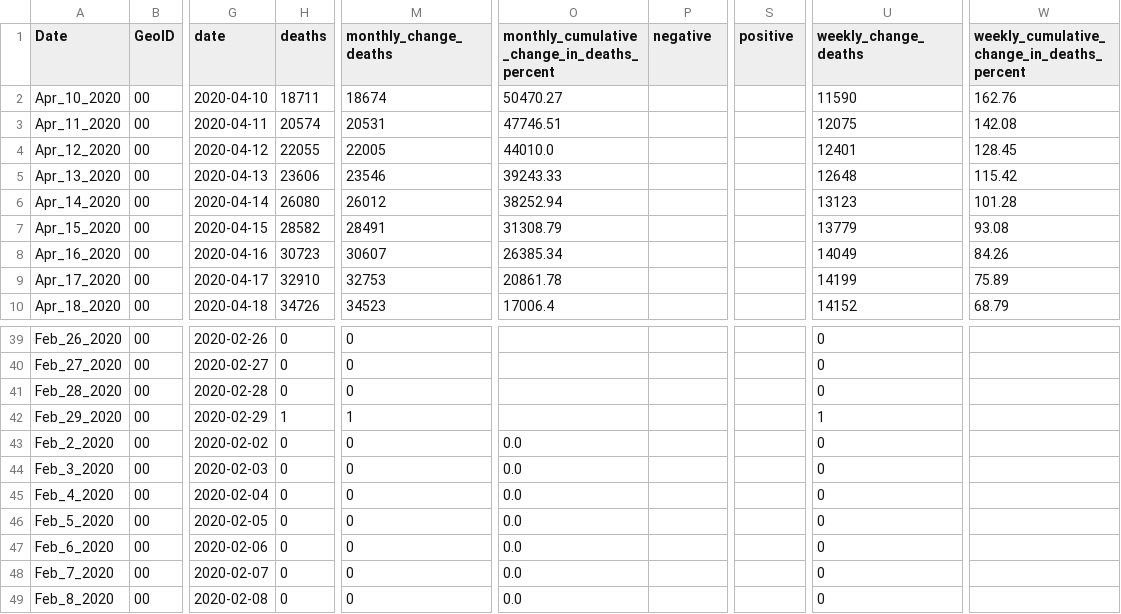
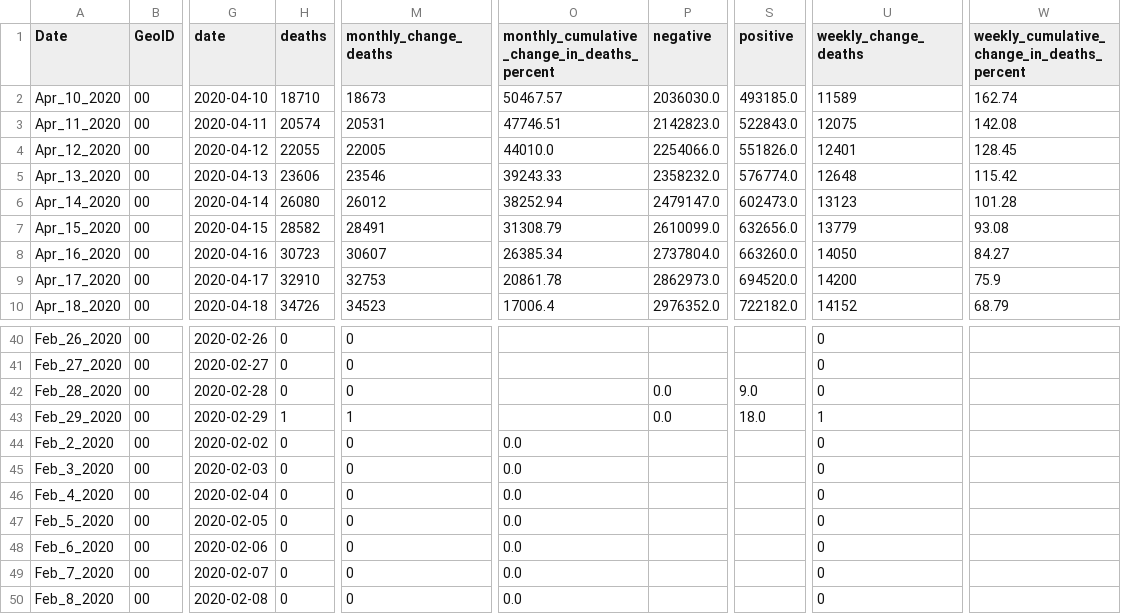
Before and after one commit to vedadr/CORONA19_VIZUALIST, a CSV file: us_vizualist.csv, drawn as a sheet; only a part is shown, gaps mark what is left out; addresses are those after the commit; the diff covers the shown part only; the diff names each change by its address in the sheet, - before the commit and + after, or states it on an @@ line.

```diff
--- a/us_vizualist.csv
+++ b/us_vizualist.csv
-H2 (deaths): 18711
+H2 (deaths): 18710
-M2 (monthly_change_deaths): 18674
+M2 (monthly_change_deaths): 18673
-O2: 50470.27
+O2: 50467.57
-P2 (negative): (empty)
+P2 (negative): 2036030.0
-S2 (positive): (empty)
+S2 (positive): 493185.0
-U2 (weekly_change_deaths): 11590
+U2 (weekly_change_deaths): 11589
-W2: 162.76
+W2: 162.74
-P3 (negative): (empty)
+P3 (negative): 2142823.0
-S3 (positive): (empty)
+S3 (positive): 522843.0
-P4 (negative): (empty)
+P4 (negative): 2254066.0
-S4 (positive): (empty)
+S4 (positive): 551826.0
-P5 (negative): (empty)
+P5 (negative): 2358232.0
-S5 (positive): (empty)
+S5 (positive): 576774.0
-P6 (negative): (empty)
+P6 (negative): 2479147.0
-S6 (positive): (empty)
+S6 (positive): 602473.0
-P7 (negative): (empty)
+P7 (negative): 2610099.0
-S7 (positive): (empty)
+S7 (positive): 632656.0
-P8 (negative): (empty)
+P8 (negative): 2737804.0
-S8 (positive): (empty)
+S8 (positive): 663260.0
-U8 (weekly_change_deaths): 14049
+U8 (weekly_change_deaths): 14050
-W8: 84.26
+W8: 84.27
-P9 (negative): (empty)
+P9 (negative): 2862973.0
-S9 (positive): (empty)
+S9 (positive): 694520.0
-U9 (weekly_change_deaths): 14199
+U9 (weekly_change_deaths): 14200
-W9: 75.89
+W9: 75.9
-P10 (negative): (empty)
+P10 (negative): 2976352.0
-S10 (positive): (empty)
+S10 (positive): 722182.0
-P42:P43 (negative): (empty)
+P42:P43 (negative): 0.0
-S42 (positive): (empty)
+S42 (positive): 9.0
-S43 (positive): (empty)
+S43 (positive): 18.0
```
Also changed, not shown: 1 added row and 115 edited cells elsewhere in this file, 1 other file.
